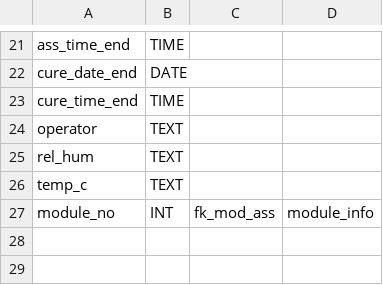
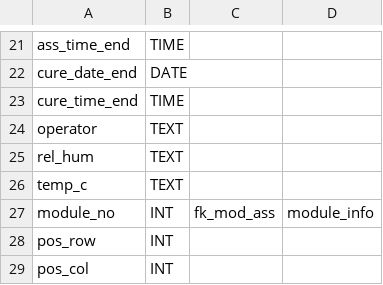
Before and after one commit to cmu-hgc-mac/HGC_DB_postgres, a CSV file: dbase_info/module_assembly.csv, drawn as a sheet; only a part is shown, gaps mark what is left out.

Commit message:
include row, col for pos

```diff
--- a/dbase_info/module_assembly.csv
+++ b/dbase_info/module_assembly.csv
@@ -27 +27,3 @@ temp_c,TEXT,,
 module_no,INT,fk_mod_ass,module_info
+pos_row,INT,,
+pos_col,INT,,
```
